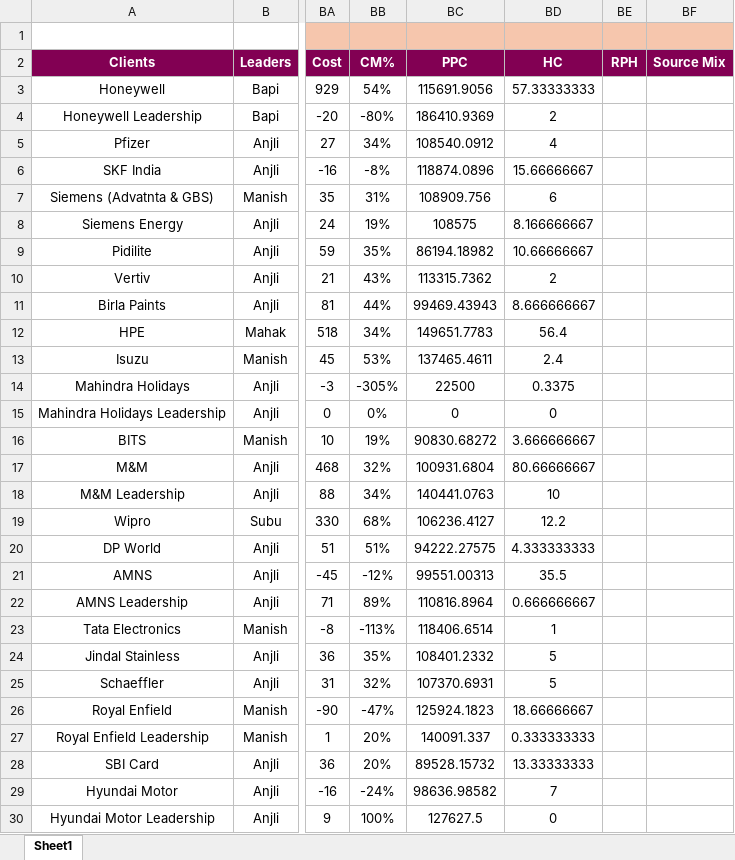
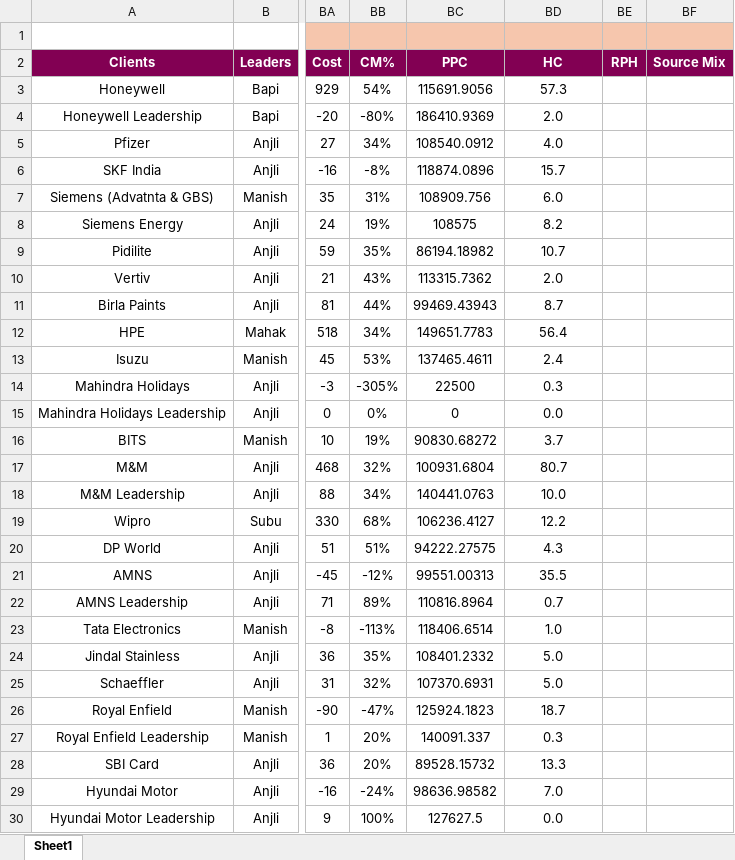
Before and after one commit to Taggd479/Taggd_CEO-Review_Dashboard, an Excel workbook: CEO Review.xlsx, sheet Sheet1, drawn as a sheet; only a part is shown, gaps mark what is left out; values as stored, in another font and other column widths than the file's, no borders; the diff covers the shown part only; the diff names each change by its address in the sheet, - before the commit and + after, or states it on an @@ line.

Commit message:
Add files via upload

```diff
--- a/CEO Review.xlsx (sheet Sheet1)
+++ b/CEO Review.xlsx (sheet Sheet1)
-BD3: 57.33333333
+BD3: 57.3
-BD4: 2
+BD4: 2.0
-BD5: 4
+BD5: 4.0
-BD6: 15.66666667
+BD6: 15.7
-BD7: 6
+BD7: 6.0
-BD8: 8.166666667
+BD8: 8.2
-BD9: 10.66666667
+BD9: 10.7
-BD10: 2
+BD10: 2.0
-BD11: 8.666666667
+BD11: 8.7
-BD14: 0.3375
+BD14: 0.3
-BD15: 0
+BD15: 0.0
-BD16: 3.666666667
+BD16: 3.7
-BD17: 80.66666667
+BD17: 80.7
-BD18: 10
+BD18: 10.0
-BD20: 4.333333333
+BD20: 4.3
-BD22: 0.666666667
+BD22: 0.7
-BD23: 1
+BD23: 1.0
-BD24:BD25: 5
+BD24:BD25: 5.0
-BD26: 18.66666667
+BD26: 18.7
-BD27: 0.333333333
+BD27: 0.3
-BD28: 13.33333333
+BD28: 13.3
-BD29: 7
+BD29: 7.0
-BD30: 0
+BD30: 0.0
```
Also changed, not shown: 27 edited cells elsewhere in this sheet.
